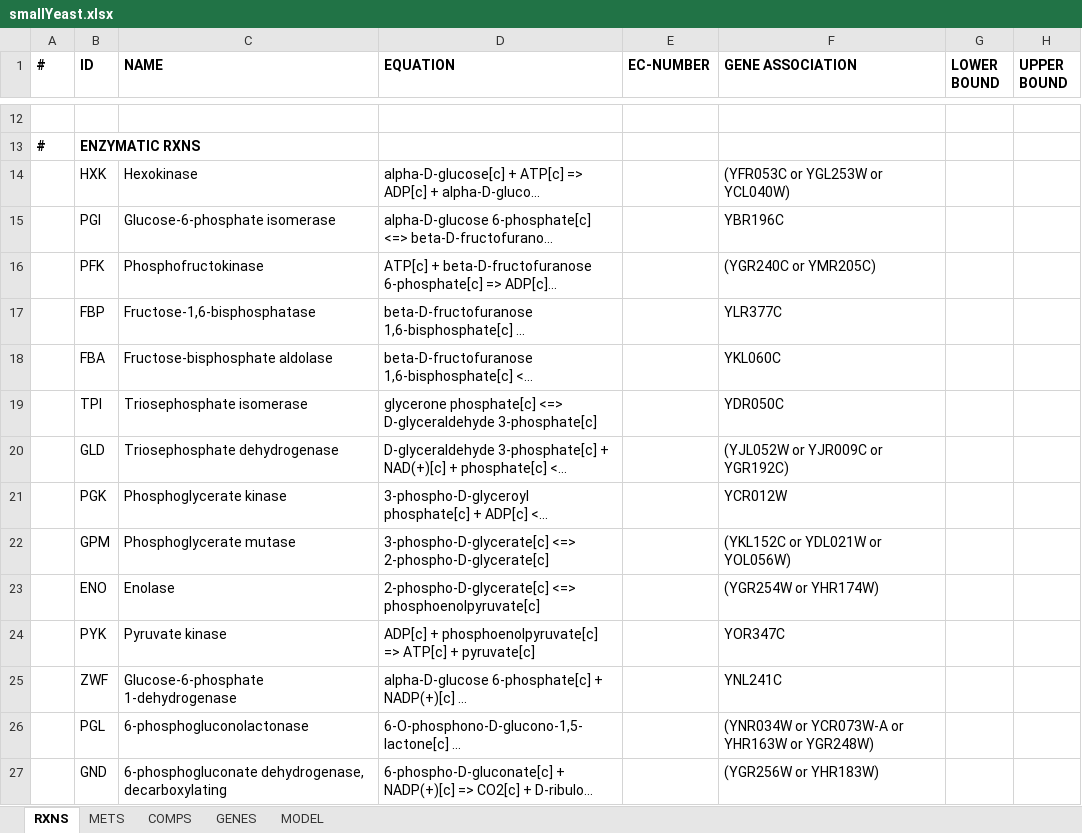
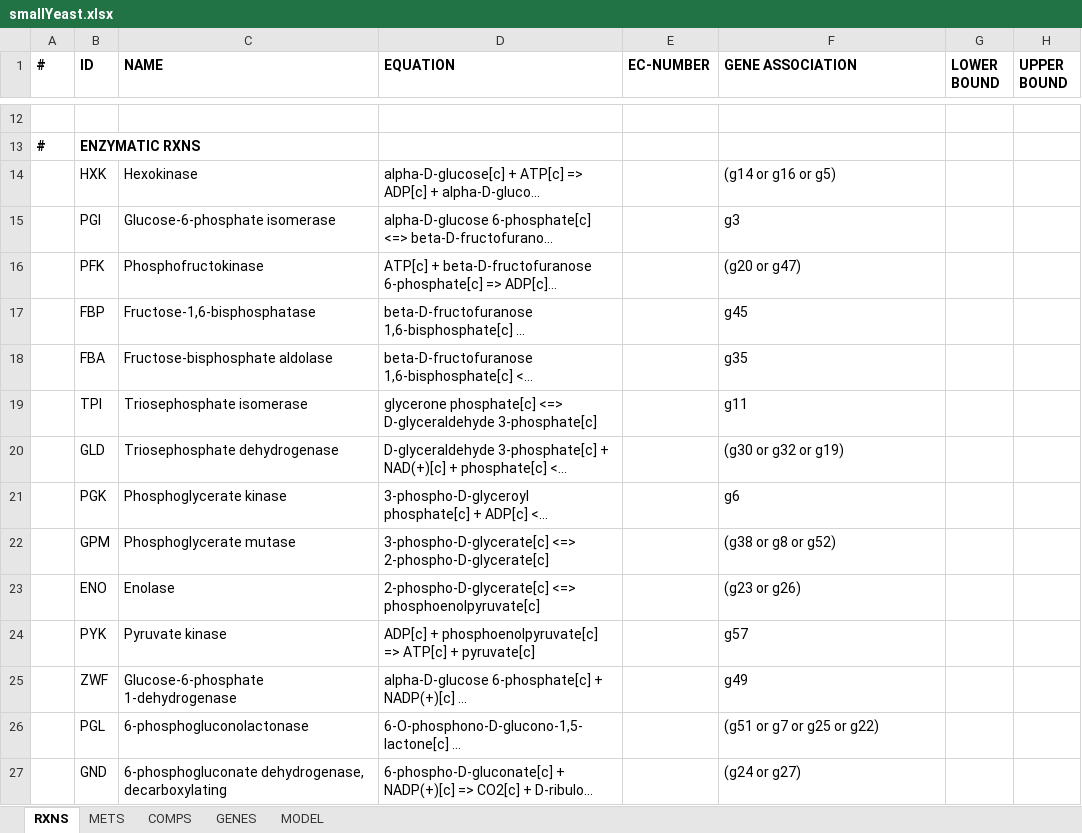
Before and after one commit to SysBioChalmers/RAVEN, an Excel workbook: tutorial/smallYeast.xlsx, sheet RXNS, drawn as a sheet; only a part is shown, gaps mark what is left out; long unchanged cells end in …; values as stored, in another font and other column widths than the file's, no borders; the diff covers the shown part only; the diff names each change by its address in the sheet, - before the commit and + after, or states it on an @@ line.

```diff
--- a/tutorial/smallYeast.xlsx (sheet RXNS)
+++ b/tutorial/smallYeast.xlsx (sheet RXNS)
-F14 (GENE ASSOCIATION): (YFR053C or YGL253W or YCL040W)
+F14 (GENE ASSOCIATION): (g14 or g16 or g5)
-F15 (GENE ASSOCIATION): YBR196C
+F15 (GENE ASSOCIATION): g3
-F16 (GENE ASSOCIATION): (YGR240C or YMR205C)
+F16 (GENE ASSOCIATION): (g20 or g47)
-F17 (GENE ASSOCIATION): YLR377C
+F17 (GENE ASSOCIATION): g45
-F18 (GENE ASSOCIATION): YKL060C
+F18 (GENE ASSOCIATION): g35
-F19 (GENE ASSOCIATION): YDR050C
+F19 (GENE ASSOCIATION): g11
-F20 (GENE ASSOCIATION): (YJL052W or YJR009C or YGR192C)
+F20 (GENE ASSOCIATION): (g30 or g32 or g19)
-F21 (GENE ASSOCIATION): YCR012W
+F21 (GENE ASSOCIATION): g6
-F22 (GENE ASSOCIATION): (YKL152C or YDL021W or YOL056W)
+F22 (GENE ASSOCIATION): (g38 or g8 or g52)
-F23 (GENE ASSOCIATION): (YGR254W or YHR174W)
+F23 (GENE ASSOCIATION): (g23 or g26)
-F24 (GENE ASSOCIATION): YOR347C
+F24 (GENE ASSOCIATION): g57
-F25 (GENE ASSOCIATION): YNL241C
+F25 (GENE ASSOCIATION): g49
-F26 (GENE ASSOCIATION): (YNR034W or YCR073W-A or YHR163W or YGR248W)
+F26 (GENE ASSOCIATION): (g51 or g7 or g25 or g22)
-F27 (GENE ASSOCIATION): (YGR256W or YHR183W)
+F27 (GENE ASSOCIATION): (g24 or g27)
```
Also changed, not shown: 25 edited cells elsewhere in this sheet, sheet GENES, tutorial/empty.xlsx, tutorial/smallYeastBad.xlsx, 5 other files.
